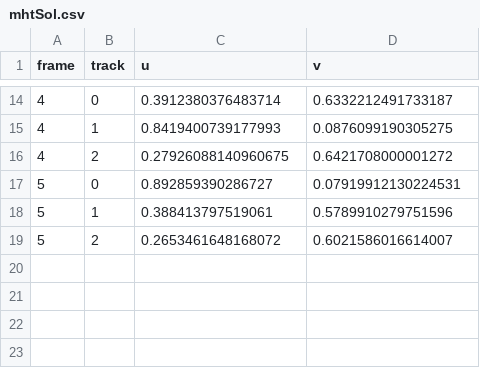
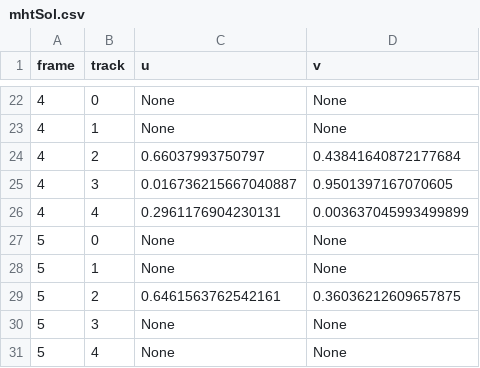
Before and after one commit to yusif-razzaq/MHT, a CSV file: mhtSol.csv, drawn as a sheet; only a part is shown, gaps mark what is left out; the diff covers the shown part only.

```diff
--- a/mhtSol.csv
+++ b/mhtSol.csv
@@ -14,6 +22,10 @@
-4,0,0.3912380376483714,0.6332212491733187
-4,1,0.8419400739177993,0.0876099190305275
-4,2,0.27926088140960675,0.6421708000001272
-5,0,0.892859390286727,0.07919912130224531
-5,1,0.388413797519061,0.5789910279751596
-5,2,0.2653461648168072,0.6021586016614007
+4,0,None,None
+4,1,None,None
+4,2,0.66037993750797,0.43841640872177684
+4,3,0.016736215667040887,0.9501397167070605
+4,4,0.2961176904230131,0.003637045993499899
+5,0,None,None
+5,1,None,None
+5,2,0.6461563762542161,0.36036212609657875
+5,3,None,None
+5,4,None,None
```
Also changed, not shown: 8 added rows and 24 edited cells elsewhere in this file, data.csv, 14 other files.
